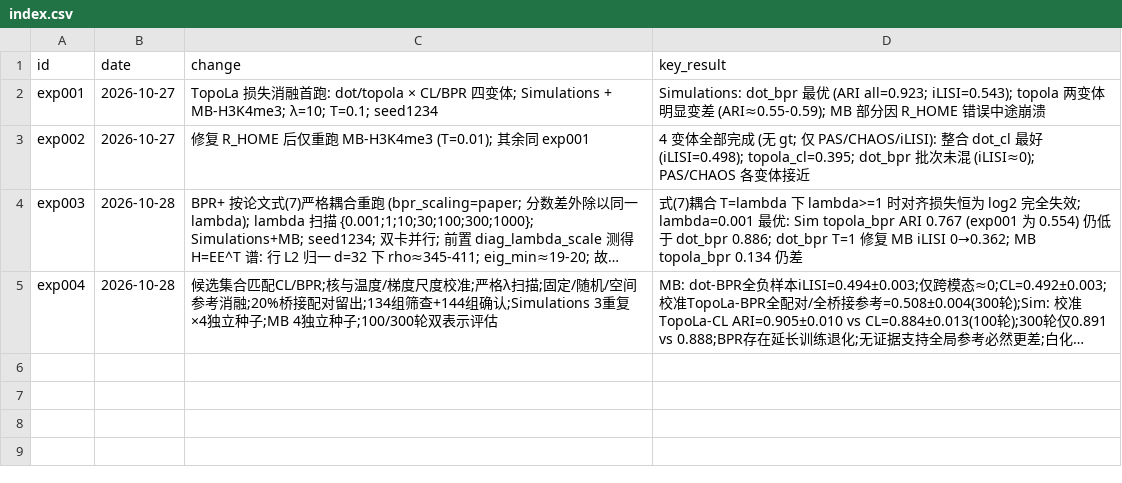
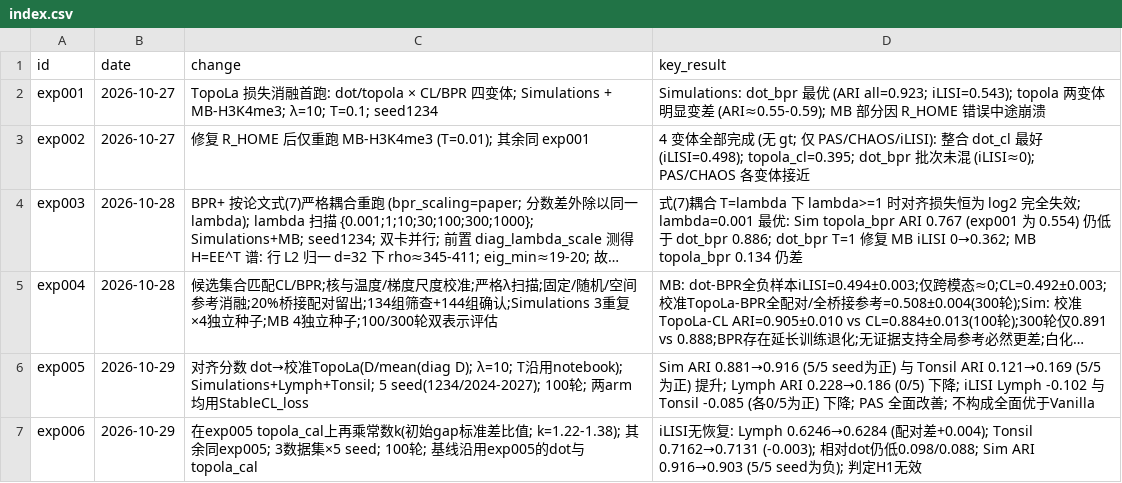
Before and after one commit to jeanchristophe13v/SpaMosaic, a CSV file: experiments/index.csv, drawn as a sheet; long unchanged cells end in …; the diff names each change by its address in the sheet, - before the commit and + after, or states it on an @@ line.

```diff
--- a/experiments/index.csv
+++ b/experiments/index.csv
+row 6: exp005 | 2026-10-29 | 对齐分数 dot→校准TopoLa(D/mean(diag D); λ=10; T沿用notebook); Simulations+Lymph+Tonsil; 5 seed(1234/2024-2027); 100轮; 两arm均用StableCL_loss | Sim ARI 0.881→0.916 (5/5 seed为正) 与 Tonsil ARI 0.121→0.169 (5/5为正) 提升; Lymph ARI 0.228→0.186 (0/5) 下降; iLISI Lymph -0.102 与 Tonsil -0.085 (各0/5为正) 下降; PAS 全面改善; 不构成全面优于Vanilla
+row 7: exp006 | 2026-10-29 | 在exp005 topola_cal上再乘常数k(初始gap标准差比值; k=1.22-1.38); 其余同exp005; 3数据集×5 seed; 100轮; 基线沿用exp005的dot与topola_cal | iLISI无恢复: Lymph 0.6246→0.6284 (配对差+0.004); Tonsil 0.7162→0.7131 (-0.003); 相对dot仍低0.098/0.088; Sim ARI 0.916→0.903 (5/5 seed为负); 判定H1无效
```
Also changed, not shown: 37 other files.
